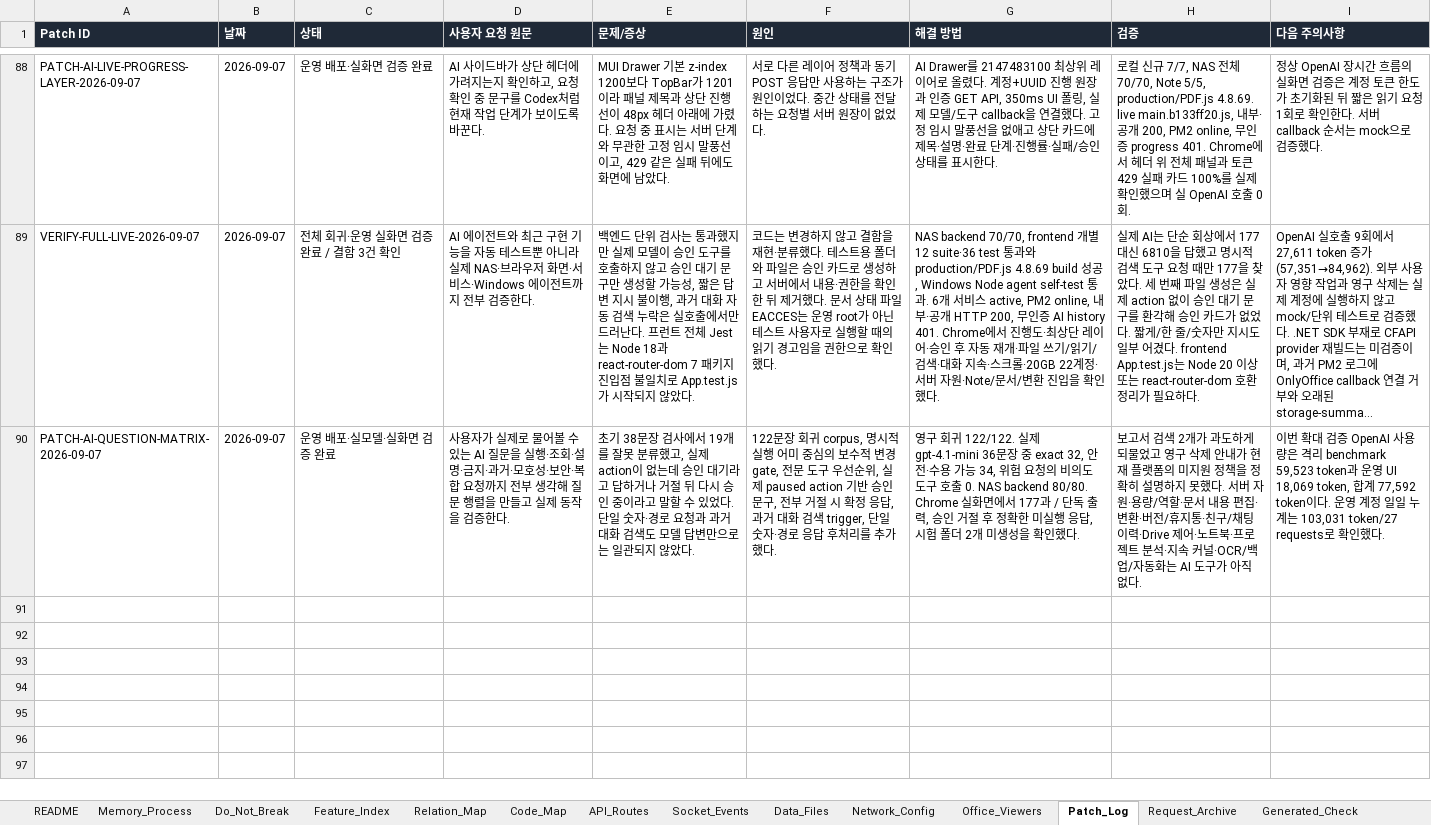
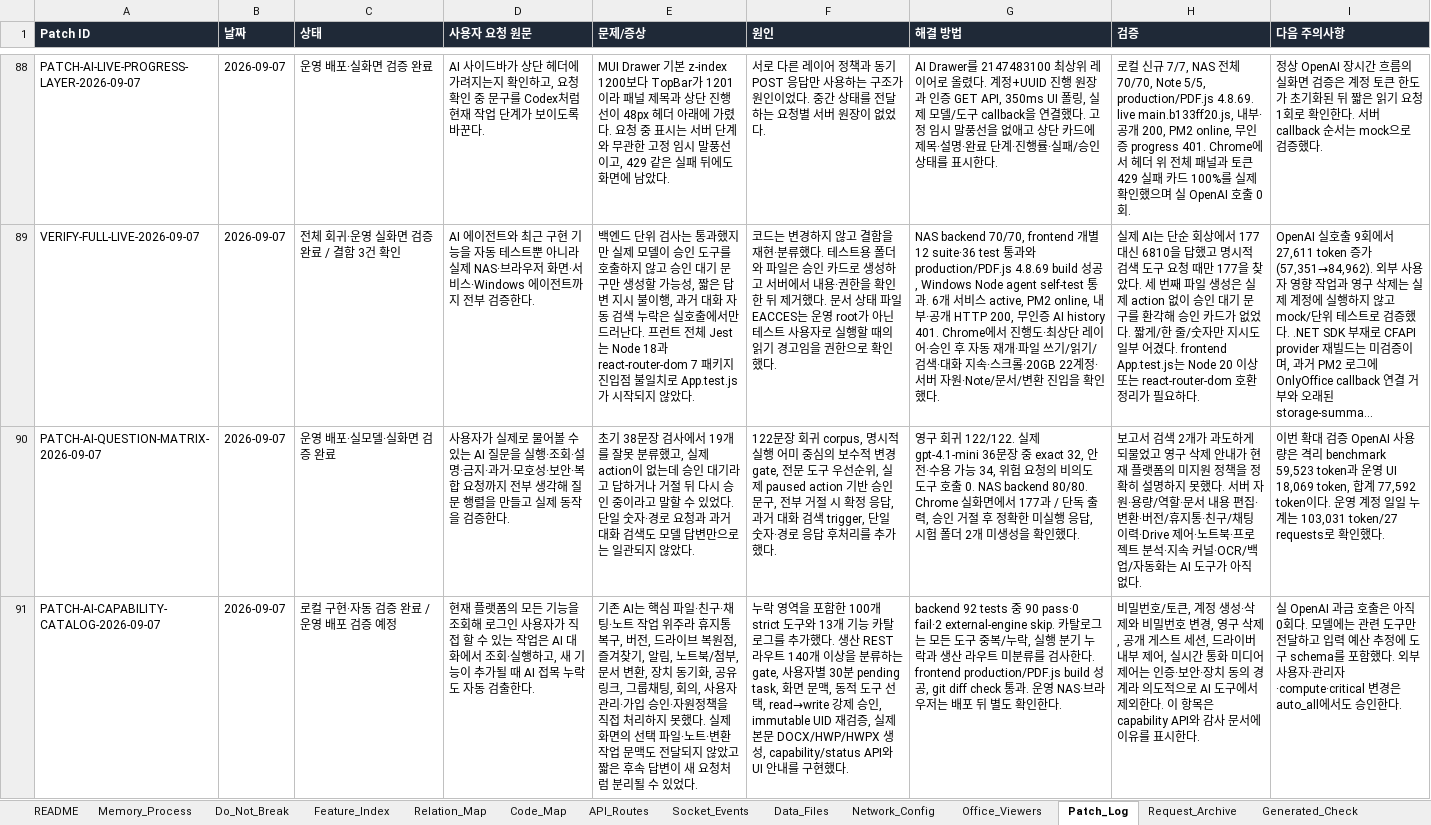
Before and after one commit to CLim020924/NAS_dev, an Excel workbook: docs/NAS_PROJECT_LOG.xlsx, sheet Patch_Log, drawn as a sheet; only a part is shown, gaps mark what is left out; long unchanged cells end in …; values as stored, in another font and other column widths than the file's, no borders; the diff names each change by its address in the sheet, - before the commit and + after, or states it on an @@ line.

```diff
--- a/docs/NAS_PROJECT_LOG.xlsx (sheet Patch_Log)
+++ b/docs/NAS_PROJECT_LOG.xlsx (sheet Patch_Log)
+row 91: PATCH-AI-CAPABILITY-CATALOG-2026-09-07 | 2026-09-07 | 로컬 구현·자동 검증 완료 / 운영 배포 검증 예정 | 현재 플랫폼의 모든 기능을 조회해 로그인 사용자가 직접 할 수 있는 작업은 AI 대화에서 조회·실행하고, 새 기능이 추가될 때 AI 접목 누락도 자동 검출한다. | 기존 AI는 핵심 파일·친구·채팅·노트 작업 위주라 휴지통 복구, 버전, 드라이브 복원점, 즐겨찾기, 알림, 노트북/첨부, 문서 변환, 장치 동기화, 공유링크, 그룹채팅, 회의, 사용자 관리·가입 승인·자원정책을 직접 처리하지 못했다. 실제 화면의 선택 파일·노트·변환 작업 문맥도 전달되지 않았고 짧은 후속 답변이 새 요청처럼 분리될 수 있었다. | 누락 영역을 포함한 100개 strict 도구와 13개 기능 카탈로그를 추가했다. 생산 REST 라우트 140개 이상을 분류하는 gate, 사용자별 30분 pending task, 화면 문맥, 동적 도구 선택, read→write 강제 승인, immutable UID 재검증, 실제 본문 DOCX/HWP/HWPX 생성, capability/status API와 UI 안내를 구현했다. | backend 92 tests 중 90 pass·0 fail·2 external-engine skip. 카탈로그는 모든 도구 중복/누락, 실행 분기 누락과 생산 라우트 미분류를 검사한다. frontend production/PDF.js build 성공, git diff check 통과. 운영 NAS·브라우저는 배포 뒤 별도 확인한다. | 비밀번호/토큰, 계정 생성·삭제와 비밀번호 변경, 영구 삭제, 공개 게스트 세션, 드라이버 내부 제어, 실시간 통화 미디어 제어는 인증·보안·장치 동의 경계라 의도적으로 AI 도구에서 제외한다. 이 항목은 capability API와 감사 문서에 이유를 표시한다. | 실 OpenAI 과금 호출은 아직 0회다. 모델에는 관련 도구만 전달하고 입력 예산 추정에 도구 schema를 포함했다. 외부 사용자·관리자·compute·critical 변경은 auto_all에서도 승인한다.
```
Also changed, not shown: sheet Generated_Check, sheet Feature_Index, sheet Relation_Map, sheet Do_Not_Break, sheet Code_Map, sheet Request_Archive, 17 other files.
